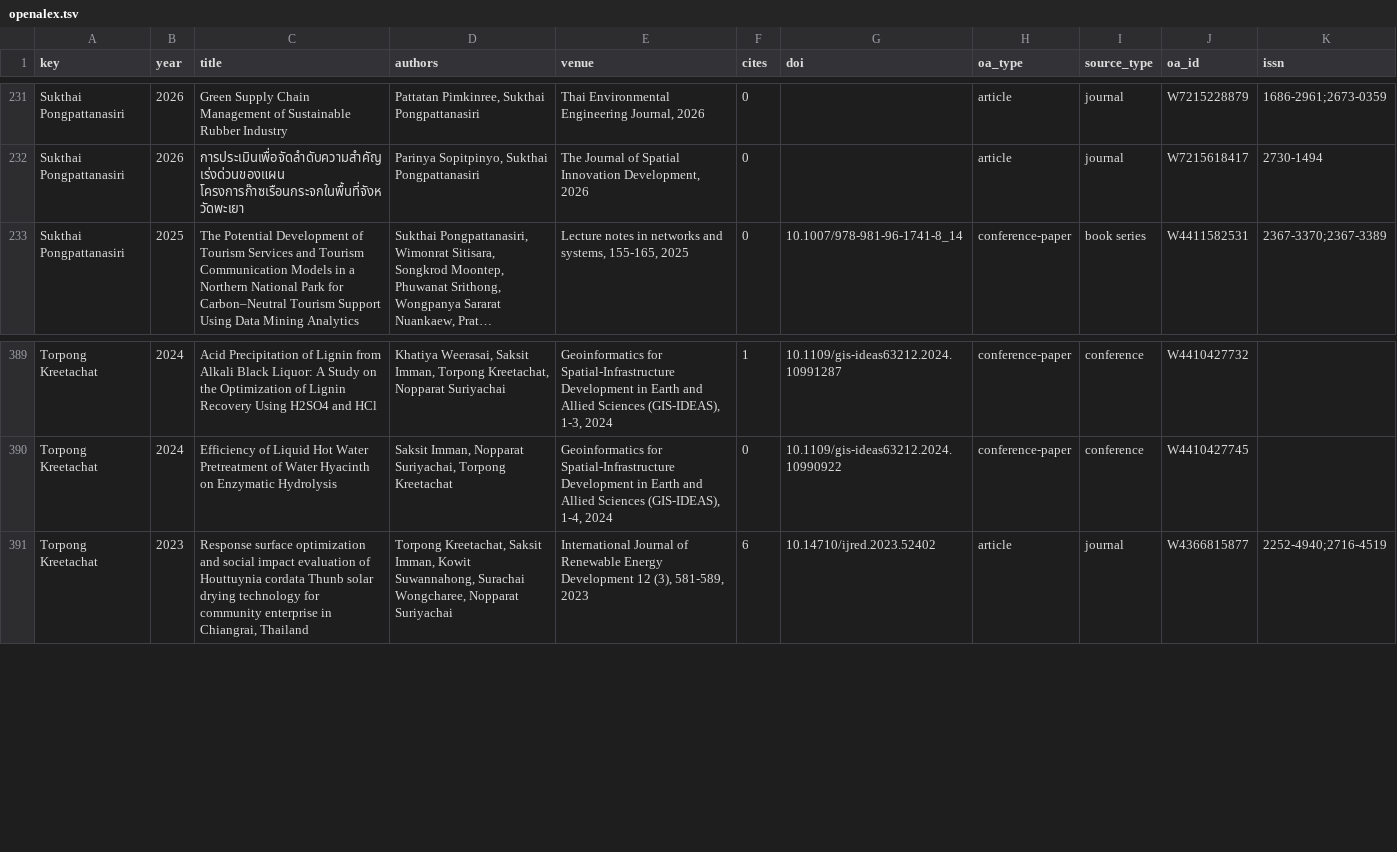
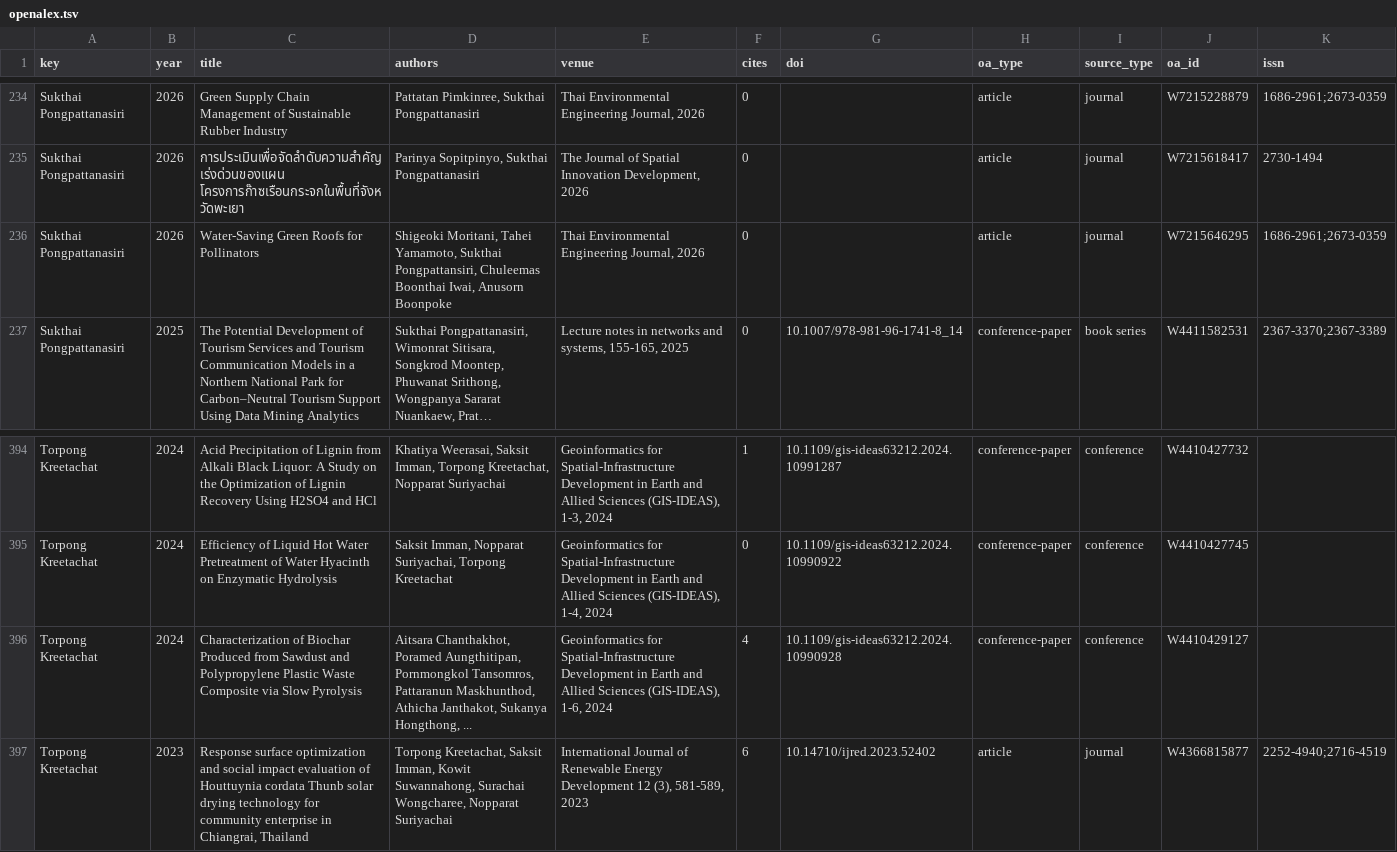
Before and after one commit to smalltee2/seen-faculty-screening, a TSV file: data/openalex.tsv, drawn as a sheet; only a part is shown, gaps mark what is left out; long unchanged cells end in …; the diff covers the shown part only; the diff names each change by its address in the sheet, - before the commit and + after, or states it on an @@ line.

```diff
--- a/data/openalex.tsv
+++ b/data/openalex.tsv
+row 236: Sukthai Pongpattanasiri | 2026 | Water-Saving Green Roofs for Pollinators | Shigeoki Moritani, Tahei Yamamoto, Sukthai Pongpattansiri, Chuleemas Boonthai Iwai, Anusorn Boonpoke | Thai Environmental Engineering Journal, 2026 | 0 |  | article | journal | W7215646295 | 1686-2961;2673-0359
+row 396: Torpong Kreetachat | 2024 | Characterization of Biochar Produced from Sawdust and Polypropylene Plastic Waste Composite via Slow Pyrolysis | Aitsara Chanthakhot, Poramed Aungthitipan, Pornmongkol Tansomros, Pattaranun Maskhunthod, Athicha Janthakot, Sukanya Hongthong, ... | Geoinformatics for Spatial-Infrastructure Development in Earth and Allied Sciences (GIS-IDEAS), 1-6, 2024 | 4 | 10.1109/gis-ideas63212.2024.10990928 | conference-paper | conference | W4410429127
```
Also changed, not shown: 6 added rows elsewhere in this file, data/faculty.csv, 5 other files.
